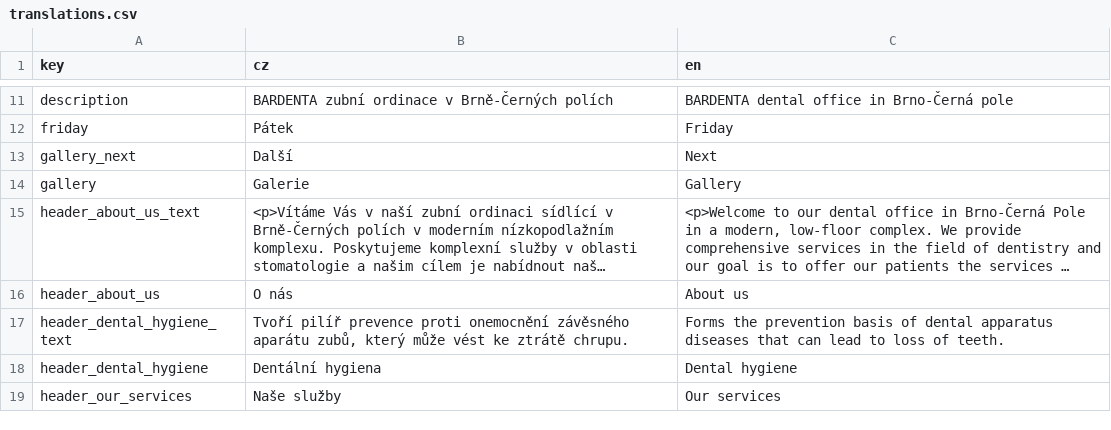
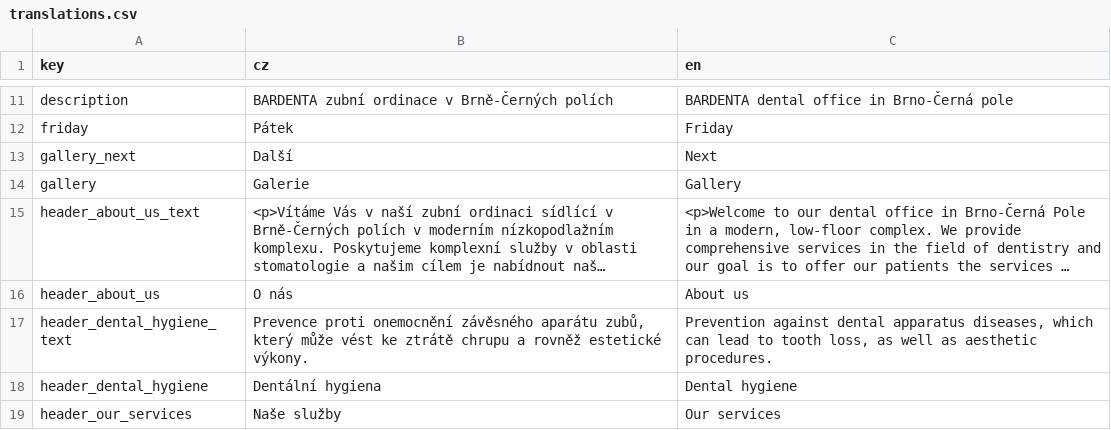
Before and after one commit to jakubriha/bardenta, a CSV file: translations.csv, drawn as a sheet; only a part is shown, gaps mark what is left out; long unchanged cells end in …; the diff names each change by its address in the sheet, - before the commit and + after, or states it on an @@ line.

Commit message:
Update text

```diff
--- a/translations.csv
+++ b/translations.csv
-B17 (cz): Tvoří pilíř prevence proti onemocnění závěsného aparátu zubů, který může vést ke ztrátě chrupu.
+B17 (cz): Prevence proti onemocnění závěsného aparátu zubů, který může vést ke ztrátě chrupu a rovněž estetické výkony.
-C17 (en): Forms the prevention basis of dental apparatus diseases that can lead to loss of teeth.
+C17 (en): Prevention against dental apparatus diseases, which can lead to tooth loss, as well as aesthetic procedures.
```
